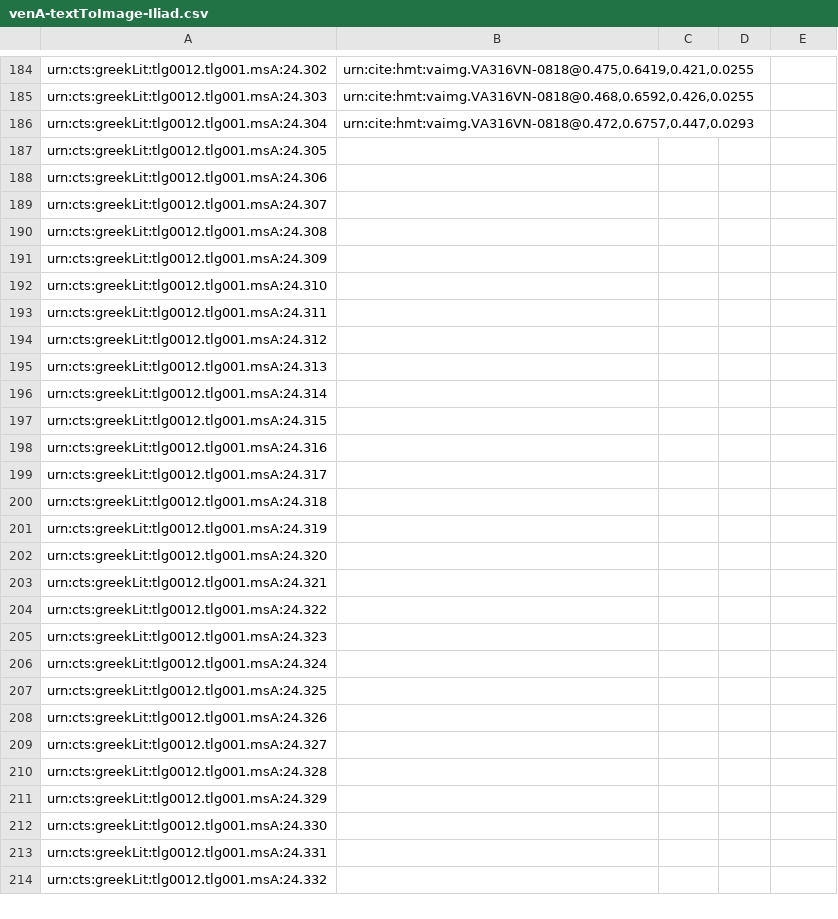
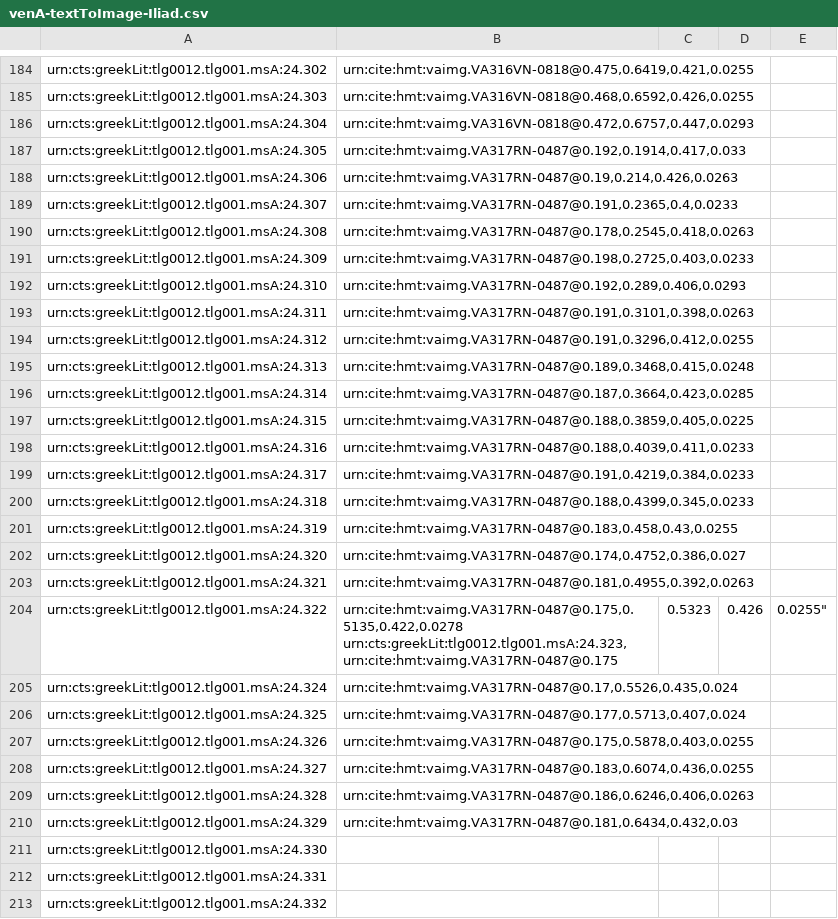
Before and after one commit to hmteditors/il24-all, a CSV file: indices/venA-textToImage-Iliad.csv, drawn as a sheet; only a part is shown, gaps mark what is left out.

Commit message:
Update venA-textToImage-Iliad.csv

```diff
--- a/indices/venA-textToImage-Iliad.csv
+++ b/indices/venA-textToImage-Iliad.csv
@@ -186,27 +186,27 @@ urn:cts:greekLit:tlg0012.tlg001.msA:24.303,"urn:cite:hmt:vaimg.VA316VN-0818@0.46
 urn:cts:greekLit:tlg0012.tlg001.msA:24.304,"urn:cite:hmt:vaimg.VA316VN-0818@0.472,0.6757,0.447,0.0293"
-urn:cts:greekLit:tlg0012.tlg001.msA:24.305,""
-urn:cts:greekLit:tlg0012.tlg001.msA:24.306,""
-urn:cts:greekLit:tlg0012.tlg001.msA:24.307,""
-urn:cts:greekLit:tlg0012.tlg001.msA:24.308,""
-urn:cts:greekLit:tlg0012.tlg001.msA:24.309,""
-urn:cts:greekLit:tlg0012.tlg001.msA:24.310,""
-urn:cts:greekLit:tlg0012.tlg001.msA:24.311,""
-urn:cts:greekLit:tlg0012.tlg001.msA:24.312,""
-urn:cts:greekLit:tlg0012.tlg001.msA:24.313,""
-urn:cts:greekLit:tlg0012.tlg001.msA:24.314,""
-urn:cts:greekLit:tlg0012.tlg001.msA:24.315,""
-urn:cts:greekLit:tlg0012.tlg001.msA:24.316,""
-urn:cts:greekLit:tlg0012.tlg001.msA:24.317,""
-urn:cts:greekLit:tlg0012.tlg001.msA:24.318,""
-urn:cts:greekLit:tlg0012.tlg001.msA:24.319,""
-urn:cts:greekLit:tlg0012.tlg001.msA:24.320,""
-urn:cts:greekLit:tlg0012.tlg001.msA:24.321,""
-urn:cts:greekLit:tlg0012.tlg001.msA:24.322,""
-urn:cts:greekLit:tlg0012.tlg001.msA:24.323,""
-urn:cts:greekLit:tlg0012.tlg001.msA:24.324,""
-urn:cts:greekLit:tlg0012.tlg001.msA:24.325,""
-urn:cts:greekLit:tlg0012.tlg001.msA:24.326,""
-urn:cts:greekLit:tlg0012.tlg001.msA:24.327,""
-urn:cts:greekLit:tlg0012.tlg001.msA:24.328,""
-urn:cts:greekLit:tlg0012.tlg001.msA:24.329,""
+urn:cts:greekLit:tlg0012.tlg001.msA:24.305,"urn:cite:hmt:vaimg.VA317RN-0487@0.192,0.1914,0.417,0.033"
+urn:cts:greekLit:tlg0012.tlg001.msA:24.306,"urn:cite:hmt:vaimg.VA317RN-0487@0.19,0.214,0.426,0.0263"
+urn:cts:greekLit:tlg0012.tlg001.msA:24.307,"urn:cite:hmt:vaimg.VA317RN-0487@0.191,0.2365,0.4,0.0233"
+urn:cts:greekLit:tlg0012.tlg001.msA:24.308,"urn:cite:hmt:vaimg.VA317RN-0487@0.178,0.2545,0.418,0.0263"
+urn:cts:greekLit:tlg0012.tlg001.msA:24.309,"urn:cite:hmt:vaimg.VA317RN-0487@0.198,0.2725,0.403,0.0233"
+urn:cts:greekLit:tlg0012.tlg001.msA:24.310,"urn:cite:hmt:vaimg.VA317RN-0487@0.192,0.289,0.406,0.0293"
+urn:cts:greekLit:tlg0012.tlg001.msA:24.311,"urn:cite:hmt:vaimg.VA317RN-0487@0.191,0.3101,0.398,0.0263"
+urn:cts:greekLit:tlg0012.tlg001.msA:24.312,"urn:cite:hmt:vaimg.VA317RN-0487@0.191,0.3296,0.412,0.0255"
+urn:cts:greekLit:tlg0012.tlg001.msA:24.313,"urn:cite:hmt:vaimg.VA317RN-0487@0.189,0.3468,0.415,0.0248"
+urn:cts:greekLit:tlg0012.tlg001.msA:24.314,"urn:cite:hmt:vaimg.VA317RN-0487@0.187,0.3664,0.423,0.0285"
+urn:cts:greekLit:tlg0012.tlg001.msA:24.315,"urn:cite:hmt:vaimg.VA317RN-0487@0.188,0.3859,0.405,0.0225"
+urn:cts:greekLit:tlg0012.tlg001.msA:24.316,"urn:cite:hmt:vaimg.VA317RN-0487@0.188,0.4039,0.411,0.0233"
+urn:cts:greekLit:tlg0012.tlg001.msA:24.317,"urn:cite:hmt:vaimg.VA317RN-0487@0.191,0.4219,0.384,0.0233"
+urn:cts:greekLit:tlg0012.tlg001.msA:24.318,"urn:cite:hmt:vaimg.VA317RN-0487@0.188,0.4399,0.345,0.0233"
+urn:cts:greekLit:tlg0012.tlg001.msA:24.319,"urn:cite:hmt:vaimg.VA317RN-0487@0.183,0.458,0.43,0.0255"
+urn:cts:greekLit:tlg0012.tlg001.msA:24.320,"urn:cite:hmt:vaimg.VA317RN-0487@0.174,0.4752,0.386,0.027"
+urn:cts:greekLit:tlg0012.tlg001.msA:24.321,"urn:cite:hmt:vaimg.VA317RN-0487@0.181,0.4955,0.392,0.0263"
+urn:cts:greekLit:tlg0012.tlg001.msA:24.322,"urn:cite:hmt:vaimg.VA317RN-0487@0.175,0.5135,0.422,0.0278
+urn:cts:greekLit:tlg0012.tlg001.msA:24.323,"urn:cite:hmt:vaimg.VA317RN-0487@0.175,0.5323,0.426,0.0255"
+urn:cts:greekLit:tlg0012.tlg001.msA:24.324,"urn:cite:hmt:vaimg.VA317RN-0487@0.17,0.5526,0.435,0.024"
+urn:cts:greekLit:tlg0012.tlg001.msA:24.325,"urn:cite:hmt:vaimg.VA317RN-0487@0.177,0.5713,0.407,0.024"
+urn:cts:greekLit:tlg0012.tlg001.msA:24.326,"urn:cite:hmt:vaimg.VA317RN-0487@0.175,0.5878,0.403,0.0255"
+urn:cts:greekLit:tlg0012.tlg001.msA:24.327,"urn:cite:hmt:vaimg.VA317RN-0487@0.183,0.6074,0.436,0.0255"
+urn:cts:greekLit:tlg0012.tlg001.msA:24.328,"urn:cite:hmt:vaimg.VA317RN-0487@0.186,0.6246,0.406,0.0263"
+urn:cts:greekLit:tlg0012.tlg001.msA:24.329,"urn:cite:hmt:vaimg.VA317RN-0487@0.181,0.6434,0.432,0.03"
 urn:cts:greekLit:tlg0012.tlg001.msA:24.330,""
```
